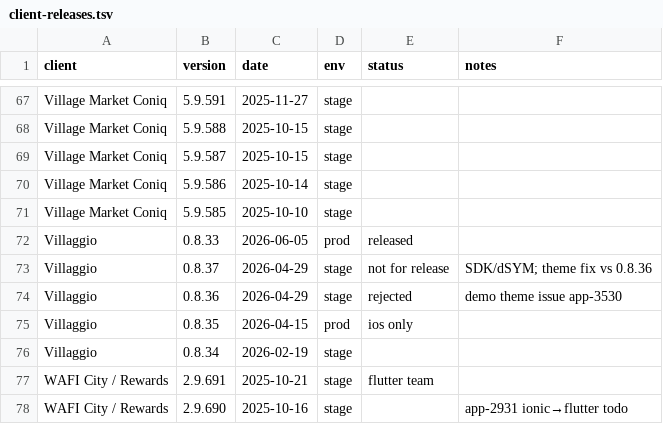
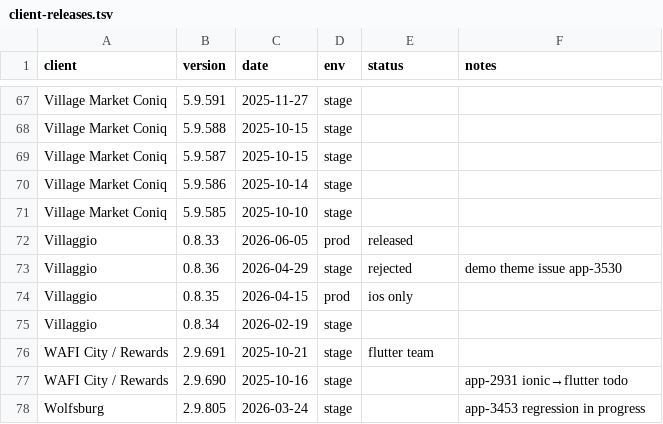
Before and after one commit to dayerdl/slack-bitrise-build-trigger, a TSV file: data/client-releases.tsv, drawn as a sheet; only a part is shown, gaps mark what is left out; the shorter side is filled out with more unchanged rows.

Commit message:
chore(releases): remove Villaggio 0.8.37 [slack]

```diff
--- a/data/client-releases.tsv
+++ b/data/client-releases.tsv
@@ -72,3 +72,2 @@ Village Market Coniq	5.9.585	2025-10-10	stage
 Villaggio	0.8.33	2026-06-05	prod	released	
-Villaggio	0.8.37	2026-04-29	stage	not for release	SDK/dSYM; theme fix vs 0.8.36
 Villaggio	0.8.36	2026-04-29	stage	rejected	demo theme issue app-3530
```
